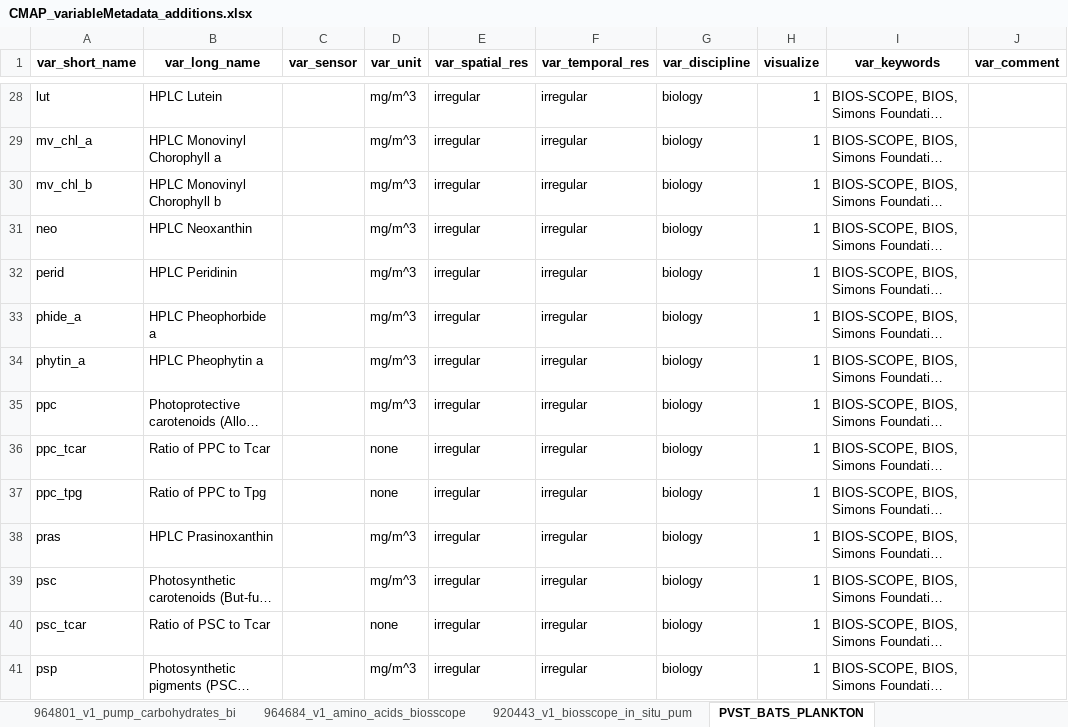
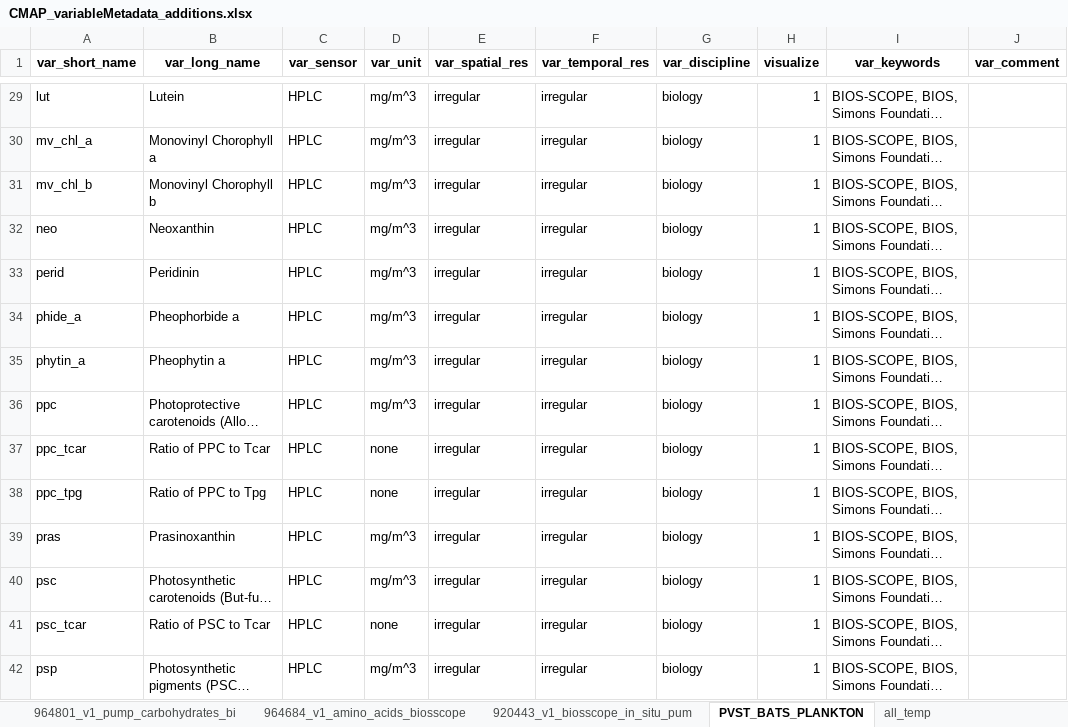
Before and after one commit to BIOS-SCOPE/BWrepos, an Excel workbook: CMAP_variableMetadata_additions.xlsx, sheet PVST_BATS_PLANKTON, drawn as a sheet; only a part is shown, gaps mark what is left out; long unchanged cells end in …; values as stored, in another font and other column widths than the file's, no borders; addresses are those after the commit; the diff covers the shown part only; the diff names each change by its address in the sheet, - before the commit and + after, or states it on an @@ line.

```diff
--- a/CMAP_variableMetadata_additions.xlsx (sheet PVST_BATS_PLANKTON)
+++ b/CMAP_variableMetadata_additions.xlsx (sheet PVST_BATS_PLANKTON)
+sheet tab: all_temp
-B29 (var_long_name): HPLC Lutein
+B29 (var_long_name): Lutein
-C29:C42 (var_sensor): (empty)
+C29:C42 (var_sensor): HPLC
-B30 (var_long_name): HPLC Monovinyl Chorophyll a
+B30 (var_long_name): Monovinyl Chorophyll a
-B31 (var_long_name): HPLC Monovinyl Chorophyll b
+B31 (var_long_name): Monovinyl Chorophyll b
-B32 (var_long_name): HPLC Neoxanthin
+B32 (var_long_name): Neoxanthin
-B33 (var_long_name): HPLC Peridinin
+B33 (var_long_name): Peridinin
-B34 (var_long_name): HPLC Pheophorbide a
+B34 (var_long_name): Pheophorbide a
-B35 (var_long_name): HPLC Pheophytin a
+B35 (var_long_name): Pheophytin a
-B39 (var_long_name): HPLC Prasinoxanthin
+B39 (var_long_name): Prasinoxanthin
```
Also changed, not shown: 2 added rows and 79 edited cells elsewhere in this sheet, 5 other files.
